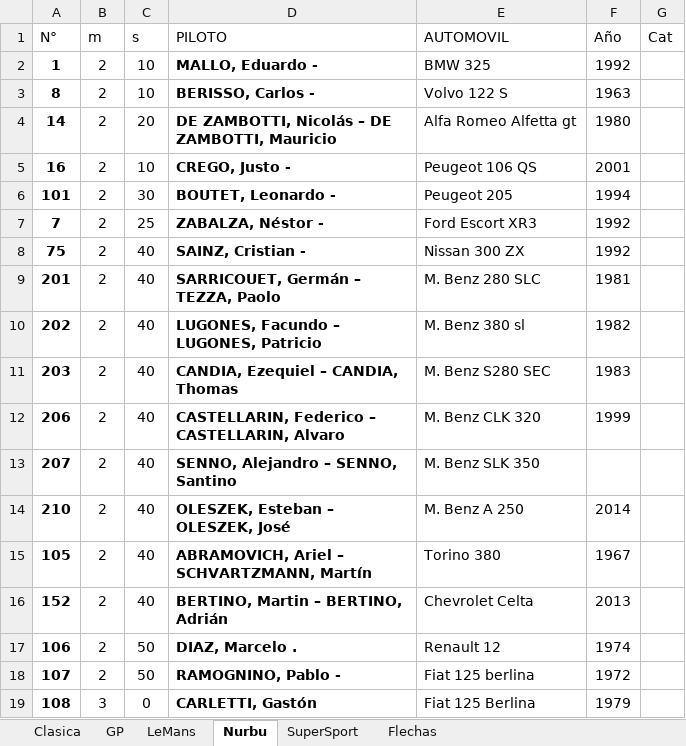
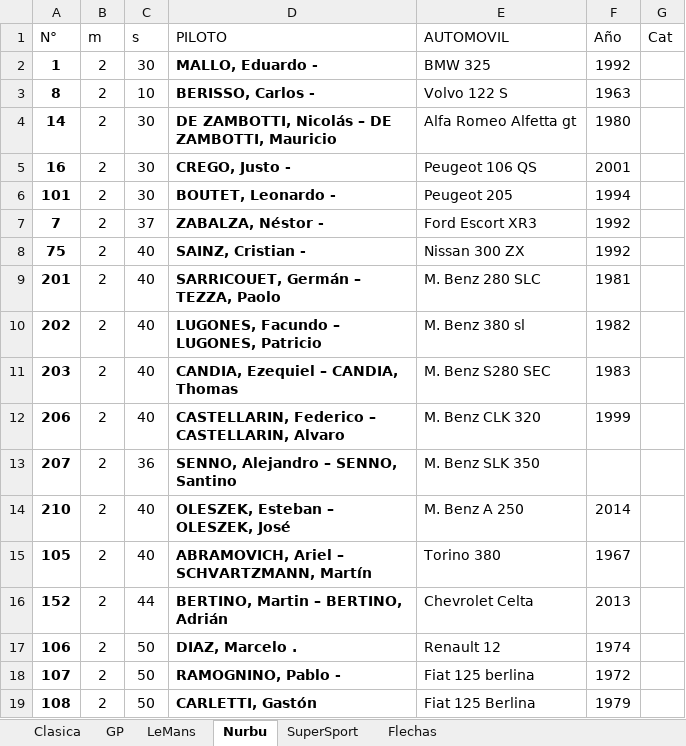
Before and after one commit to EdVeralli/rosario, an Excel workbook: pilotos.xlsx, sheet Nurbu, drawn as a sheet; values as stored, in another font and other column widths than the file's, no borders; the diff names each change by its address in the sheet, - before the commit and + after, or states it on an @@ line.

```diff
--- a/pilotos.xlsx (sheet Nurbu)
+++ b/pilotos.xlsx (sheet Nurbu)
-C2 (s): 10
+C2 (s): 30
-C4 (s): 20
+C4 (s): 30
-C5 (s): 10
+C5 (s): 30
-C7 (s): 25
+C7 (s): 37
-C13 (s): 40
+C13 (s): 36
-C16 (s): 40
+C16 (s): 44
-B19 (m): 3
+B19 (m): 2
-C19 (s): 0
+C19 (s): 50
```
Also changed, not shown: sheet Clasica, sheet SuperSport, sheet Flechas, sheet LeMans, 1 other file.
